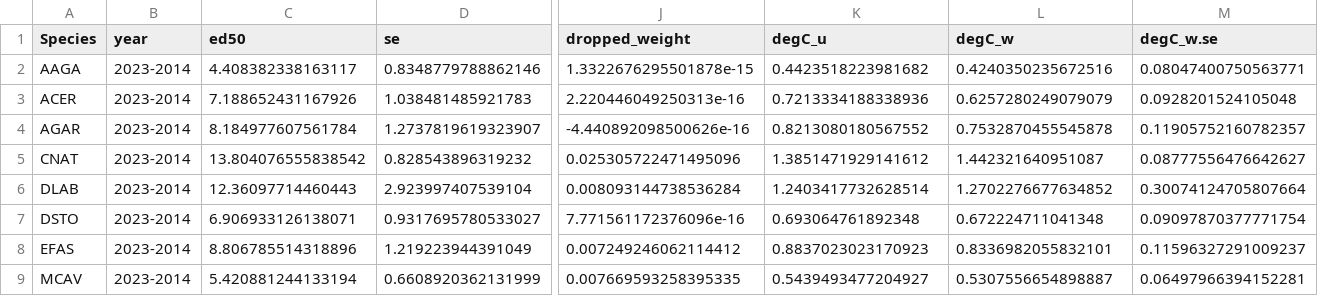
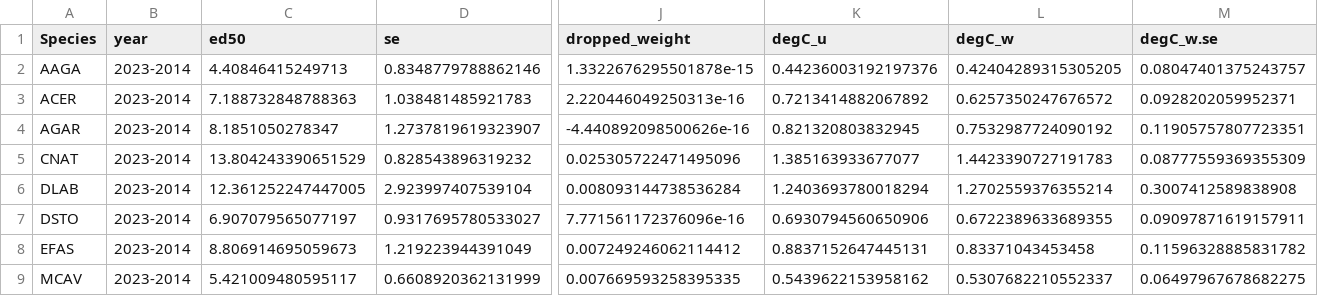
Before and after one commit to jrcunning/DRM2024, a CSV file: data/processed/sp.degC.w.csv, drawn as a sheet; only a part is shown, gaps mark what is left out; the diff covers the shown part only; the diff names each change by its address in the sheet, - before the commit and + after, or states it on an @@ line.

Commit message:
cleanup processed data files

```diff
--- a/data/processed/sp.degC.w.csv
+++ b/data/processed/sp.degC.w.csv
-C2 (ed50): 4.408382338163117
+C2 (ed50): 4.40846415249713
-K2 (degC_u): 0.4423518223981682
+K2 (degC_u): 0.44236003192197376
-L2 (degC_w): 0.4240350235672516
+L2 (degC_w): 0.42404289315305205
-M2 (degC_w.se): 0.08047400750563771
+M2 (degC_w.se): 0.08047401375243757
-C3 (ed50): 7.188652431167926
+C3 (ed50): 7.188732848788363
-K3 (degC_u): 0.7213334188338936
+K3 (degC_u): 0.7213414882067892
-L3 (degC_w): 0.6257280249079079
+L3 (degC_w): 0.6257350247676572
-M3 (degC_w.se): 0.0928201524105048
+M3 (degC_w.se): 0.0928202059952371
-C4 (ed50): 8.184977607561784
+C4 (ed50): 8.1851050278347
-K4 (degC_u): 0.8213080180567552
+K4 (degC_u): 0.821320803832945
-L4 (degC_w): 0.7532870455545878
+L4 (degC_w): 0.7532987724090192
-M4 (degC_w.se): 0.11905752160782357
+M4 (degC_w.se): 0.11905757807723351
-C5 (ed50): 13.804076555838542
+C5 (ed50): 13.804243390651529
-K5 (degC_u): 1.3851471929141612
+K5 (degC_u): 1.385163933677077
-L5 (degC_w): 1.442321640951087
+L5 (degC_w): 1.4423390727191783
-M5 (degC_w.se): 0.08777556476642627
+M5 (degC_w.se): 0.08777559369355309
-C6 (ed50): 12.36097714460443
+C6 (ed50): 12.361252247447005
-K6 (degC_u): 1.2403417732628514
+K6 (degC_u): 1.2403693780018294
-L6 (degC_w): 1.2702276677634852
+L6 (degC_w): 1.2702559376355214
-M6 (degC_w.se): 0.30074124705807664
+M6 (degC_w.se): 0.3007412589838908
-C7 (ed50): 6.906933126138071
+C7 (ed50): 6.907079565077197
-K7 (degC_u): 0.693064761892348
+K7 (degC_u): 0.6930794560650906
-L7 (degC_w): 0.672224711041348
+L7 (degC_w): 0.6722389633689355
-M7 (degC_w.se): 0.09097870377771754
+M7 (degC_w.se): 0.09097871619157911
-C8 (ed50): 8.806785514318896
+C8 (ed50): 8.806914695059673
-K8 (degC_u): 0.8837023023170923
+K8 (degC_u): 0.8837152647445131
-L8 (degC_w): 0.8336982055832101
+L8 (degC_w): 0.83371043453458
-M8 (degC_w.se): 0.11596327291009237
+M8 (degC_w.se): 0.11596328885831782
-C9 (ed50): 5.420881244133194
+C9 (ed50): 5.421009480595117
-K9 (degC_u): 0.5439493477204927
+K9 (degC_u): 0.5439622153958162
-L9 (degC_w): 0.5307556654898887
+L9 (degC_w): 0.5307682210552337
-M9 (degC_w.se): 0.06497966394152281
+M9 (degC_w.se): 0.06497967678682275
```
Also changed, not shown: 48 edited cells elsewhere in this file, 11 other files.
